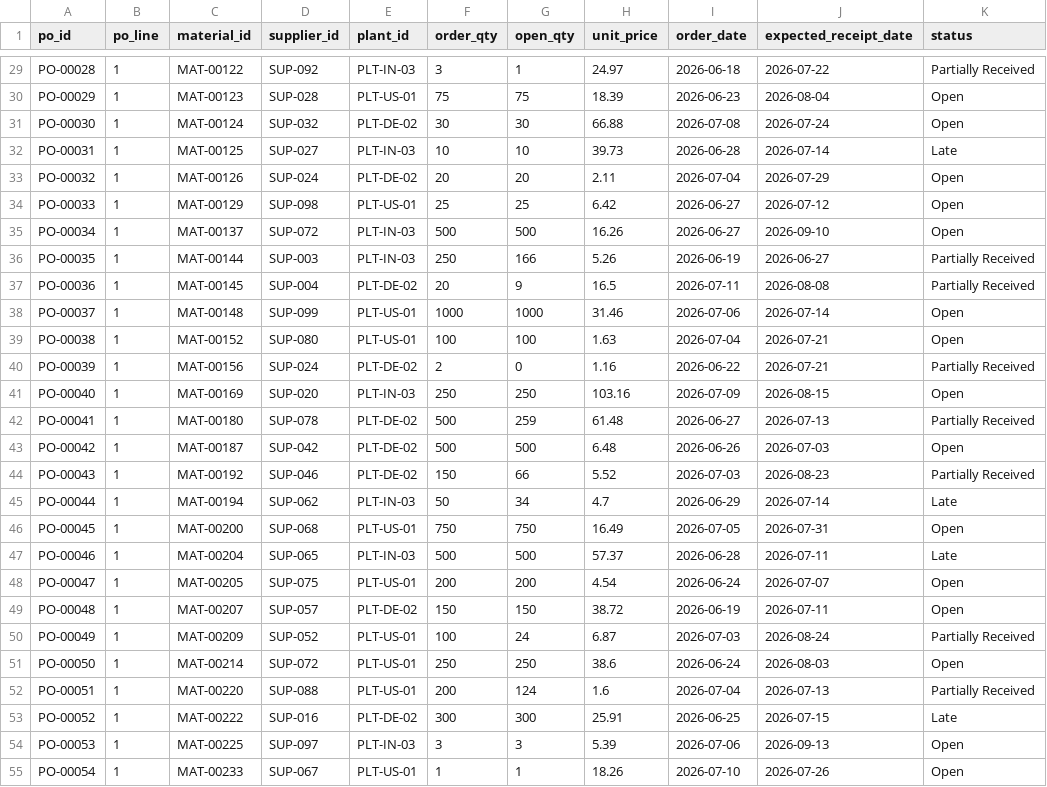
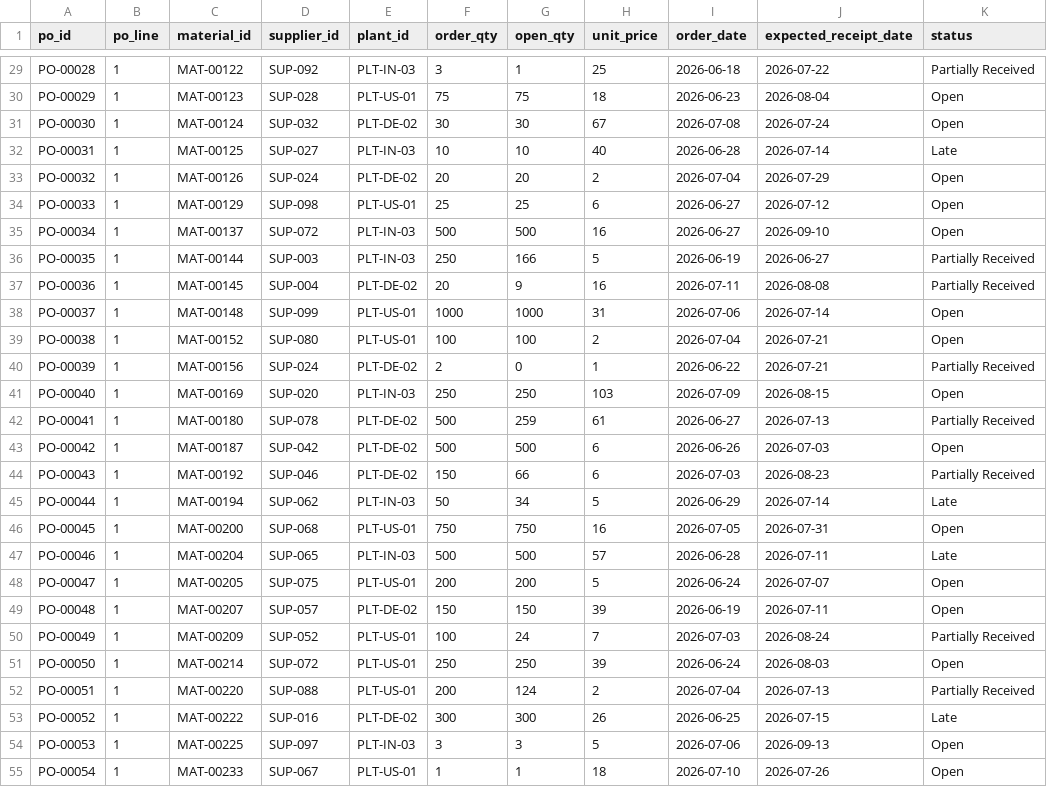
Before and after one commit to kiro39498-tech/MAIR, a CSV file: data/purchase_orders.csv, drawn as a sheet; only a part is shown, gaps mark what is left out; the diff covers the shown part only; the diff names each change by its address in the sheet, - before the commit and + after, or states it on an @@ line.

```diff
--- a/data/purchase_orders.csv
+++ b/data/purchase_orders.csv
-H29 (unit_price): 24.97
+H29 (unit_price): 25
-H30 (unit_price): 18.39
+H30 (unit_price): 18
-H31 (unit_price): 66.88
+H31 (unit_price): 67
-H32 (unit_price): 39.73
+H32 (unit_price): 40
-H33 (unit_price): 2.11
+H33 (unit_price): 2
-H34 (unit_price): 6.42
+H34 (unit_price): 6
-H35 (unit_price): 16.26
+H35 (unit_price): 16
-H36 (unit_price): 5.26
+H36 (unit_price): 5
-H37 (unit_price): 16.5
+H37 (unit_price): 16
-H38 (unit_price): 31.46
+H38 (unit_price): 31
-H39 (unit_price): 1.63
+H39 (unit_price): 2
-H40 (unit_price): 1.16
+H40 (unit_price): 1
-H41 (unit_price): 103.16
+H41 (unit_price): 103
-H42 (unit_price): 61.48
+H42 (unit_price): 61
-H43 (unit_price): 6.48
+H43 (unit_price): 6
-H44 (unit_price): 5.52
+H44 (unit_price): 6
-H45 (unit_price): 4.7
+H45 (unit_price): 5
-H46 (unit_price): 16.49
+H46 (unit_price): 16
-H47 (unit_price): 57.37
+H47 (unit_price): 57
-H48 (unit_price): 4.54
+H48 (unit_price): 5
-H49 (unit_price): 38.72
+H49 (unit_price): 39
-H50 (unit_price): 6.87
+H50 (unit_price): 7
-H51 (unit_price): 38.6
+H51 (unit_price): 39
-H52 (unit_price): 1.6
+H52 (unit_price): 2
-H53 (unit_price): 25.91
+H53 (unit_price): 26
-H54 (unit_price): 5.39
+H54 (unit_price): 5
-H55 (unit_price): 18.26
+H55 (unit_price): 18
```
Also changed, not shown: 126 edited cells elsewhere in this file, backend/data/csv/purchase_orders_created.csv, backend/data/csv/supplier_materials.csv, 16 other files.
